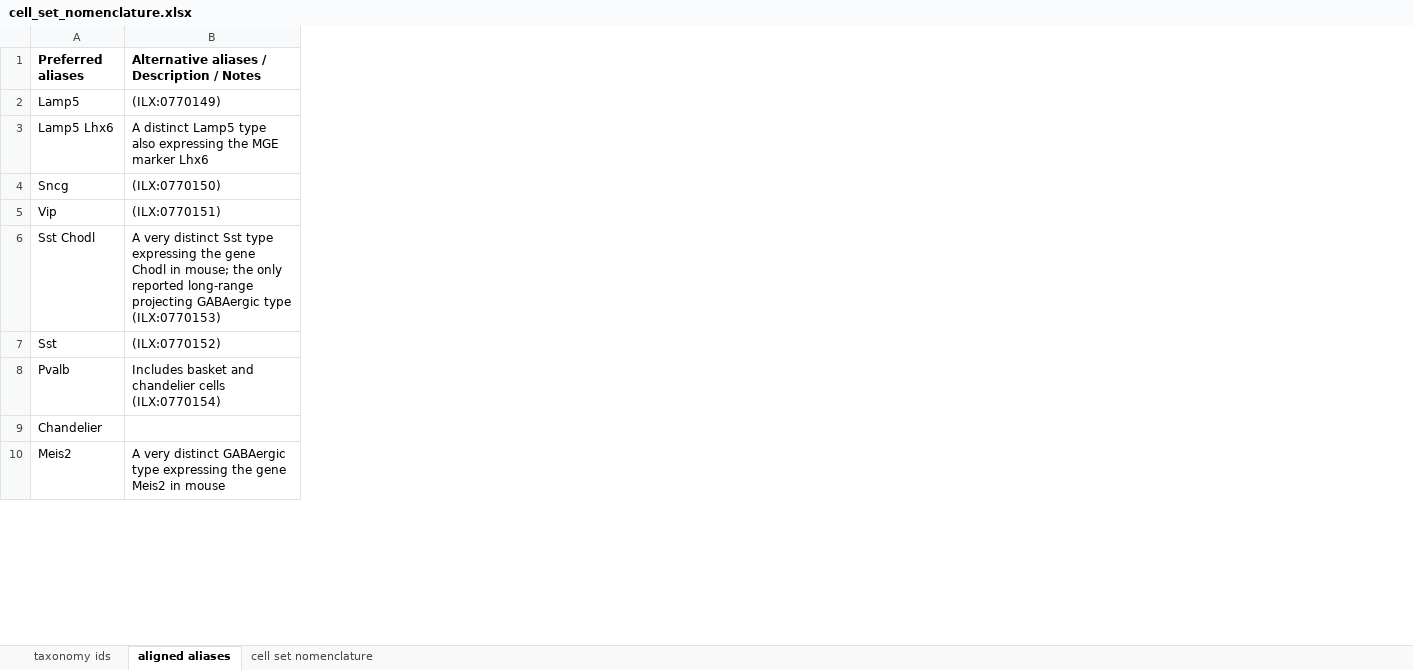
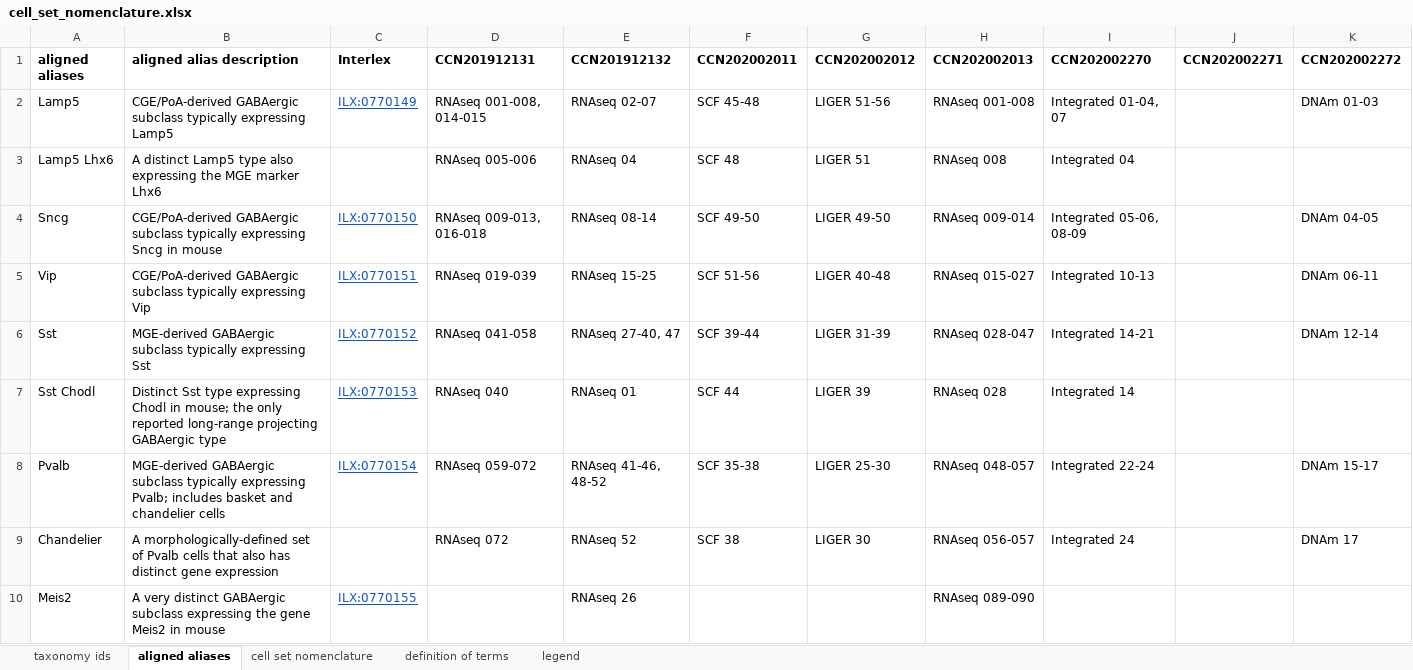
Before and after one commit to obophenotype/brain_data_standards_ontologies, an Excel workbook: src/dendrograms/cell_set_nomenclature.xlsx, sheet aligned aliases, drawn as a sheet; only a part is shown; values as stored, in another font and other column widths than the file's, no borders; removed rows and columns are numbered as before the commit, all else as after; the diff covers the shown part only; the diff names each change by its address in the sheet, - before the commit and + after, or states it on an @@ line.

Commit message:
16Jun21 dendrogram update
Note: child_cell_set_accessions of nomenclature_table_CCN202002013.tsv not yet updated

```diff
--- a/src/dendrograms/cell_set_nomenclature.xlsx (sheet aligned aliases)
+++ b/src/dendrograms/cell_set_nomenclature.xlsx (sheet aligned aliases)
+sheet tab: definition of terms
+sheet tab: legend
-column B, rows 1-6: Alternative aliases / Description / Notes | (ILX:0770149) | A distinct Lamp5 type also expressing the MGE marker Lhx6 | (ILX:0770150) | (ILX:0770151) | A very distinct Sst type expressing the gene Chodl in mouse; the only reported long-range projecting GABAergic type (ILX:0770153); rows 8-10: Includes basket and chandelier cells (ILX:0770154) |  | A very distinct GABAergic type expressing the gene Meis2 in mouse
+column B (aligned alias description), rows 2-5: CGE/PoA-derived GABAergic subclass typically expressing Lamp5 | A distinct Lamp5 type also expressing the MGE marker Lhx6 | CGE/PoA-derived GABAergic subclass typically expressing Sncg in mouse | CGE/PoA-derived GABAergic subclass typically expressing Vip; rows 7-10: Distinct Sst type expressing Chodl in mouse; the only reported long-range projecting GABAergic type | MGE-derived GABAergic subclass typically expressing Pvalb; includes basket and chandelier cells | A morphologically-defined set of Pvalb cells that also has distinct gene expression | A very distinct GABAergic subclass expressing the gene Meis2 in mouse
+column C (Interlex), rows 2-5: ILX:0770149 |  | ILX:0770150 | ILX:0770151; rows 7-10: ILX:0770153 | ILX:0770154 |  | ILX:0770155
+column D (CCN201912131), rows 2-5: RNAseq 001-008, 014-015 | RNAseq 005-006 | RNAseq 009-013, 016-018 | RNAseq 019-039; rows 7-9: RNAseq 040 | RNAseq 059-072 | RNAseq 072
+column E (CCN201912132), rows 2-5: RNAseq 02-07 | RNAseq 04 | RNAseq 08-14 | RNAseq 15-25; rows 7-10: RNAseq 01 | RNAseq 41-46, 48-52 | RNAseq 52 | RNAseq 26
+column F (CCN202002011), rows 2-5: SCF 45-48 | SCF 48 | SCF 49-50 | SCF 51-56; rows 7-9: SCF 44 | SCF 35-38 | SCF 38
+column G (CCN202002012), rows 2-5: LIGER 51-56 | LIGER 51 | LIGER 49-50 | LIGER 40-48; rows 7-9: LIGER 39 | LIGER 25-30 | LIGER 30
+column H (CCN202002013), rows 2-5: RNAseq 001-008 | RNAseq 008 | RNAseq 009-014 | RNAseq 015-027; rows 7-10: RNAseq 028 | RNAseq 048-057 | RNAseq 056-057 | RNAseq 089-090
+column I (CCN202002270), rows 2-5: Integrated 01-04, 07 | Integrated 04 | Integrated 05-06, 08-09 | Integrated 10-13; rows 7-9: Integrated 14 | Integrated 22-24 | Integrated 24
+column J (CCN202002271), empty
+column K (CCN202002272), rows 2-5: DNAm 01-03 |  | DNAm 04-05 | DNAm 06-11; rows 8-9: DNAm 15-17 | DNAm 17
-A1: Preferred aliases
+A1: aligned aliases
@@ row 7 moved to row 6: Sst @@
```
Also changed, not shown: 3 added rows, 4 removed rows, 3 moved rows, 7 added columns and 1 edited cell elsewhere in this sheet, sheet cell set nomenclature, sheet taxonomy ids, 1 other file.
